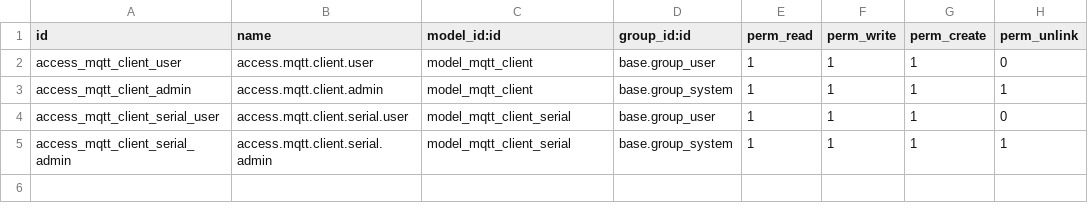
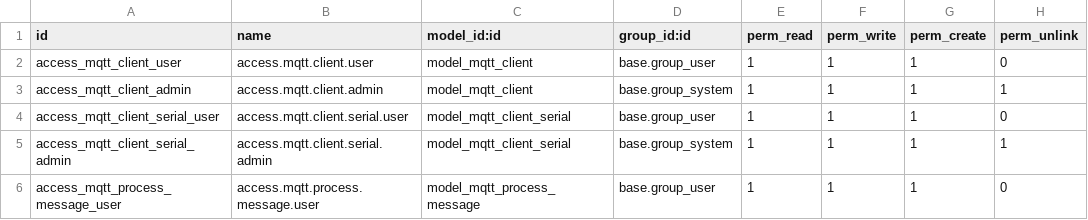
Before and after one commit to asphaltzipper/azi-odoo-modules, a CSV file: azi_iot_mqtt/security/ir.model.access.csv, drawn as a sheet.

Commit message:
Added a constraint for the topic name, and Created a wizard to process the history

```diff
--- a/azi_iot_mqtt/security/ir.model.access.csv
+++ b/azi_iot_mqtt/security/ir.model.access.csv
@@ -5 +5,2 @@ access_mqtt_client_serial_user,access.mqtt.client.serial.user,model_mqtt_client_
 access_mqtt_client_serial_admin,access.mqtt.client.serial.admin,model_mqtt_client_serial,base.group_system,1,1,1,1
+access_mqtt_process_message_user,access.mqtt.process.message.user,model_mqtt_process_message,base.group_user,1,1,1,0
```
Also changed, not shown: 9 other files.
